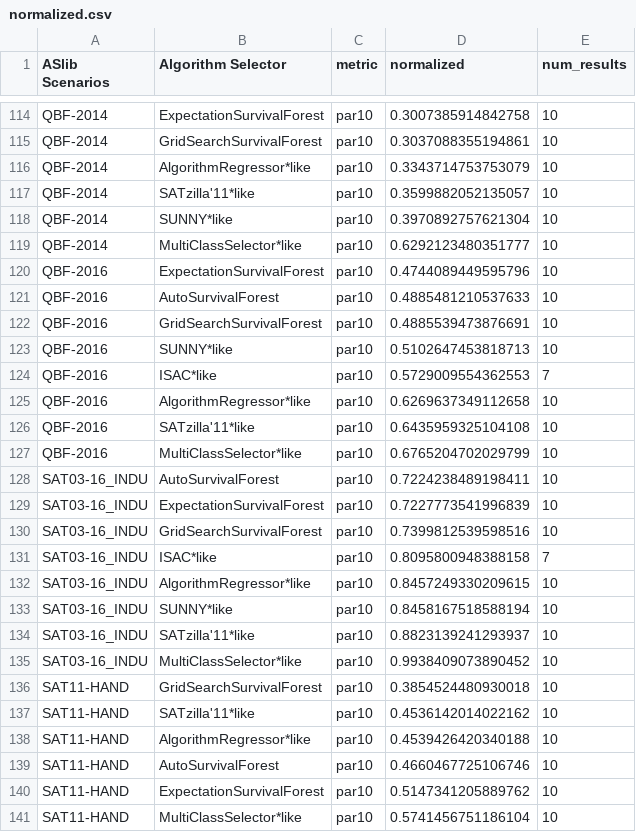
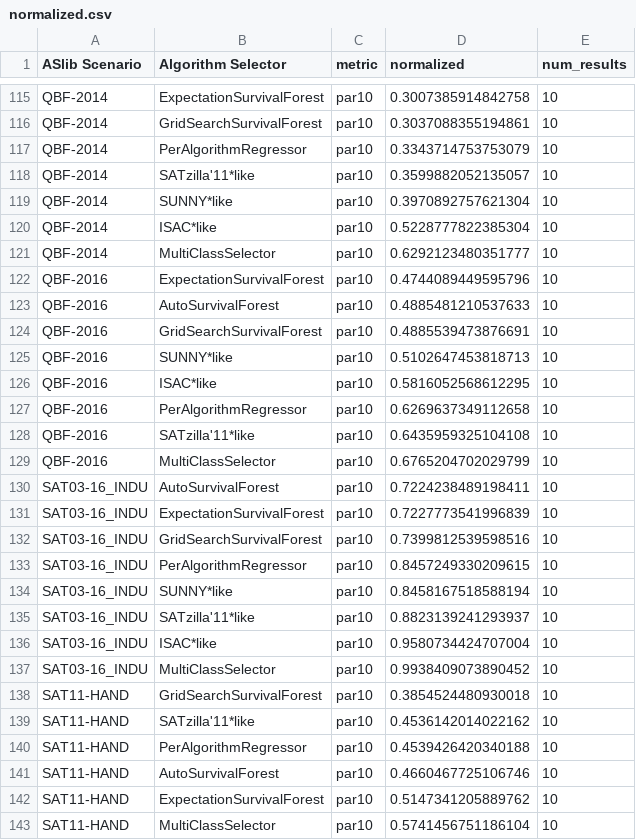
Before and after one commit to alexandertornede/algorithm_survival_analysis, a CSV file: survival_tests/results/normalized.csv, drawn as a sheet; only a part is shown, gaps mark what is left out; the diff covers the shown part only.

Commit message:
updated results & visualizations

```diff
--- a/survival_tests/results/normalized.csv
+++ b/survival_tests/results/normalized.csv
@@ -1 +1 @@
-ASlib Scenarios,Algorithm Selector,metric,normalized,num_results
+ASlib Scenario,Algorithm Selector,metric,normalized,num_results
@@ -115,6 +116,7 @@ QBF-2014,ExpectationSurvivalForest,par10,0.3007385914842758,10
 QBF-2014,GridSearchSurvivalForest,par10,0.3037088355194861,10
-QBF-2014,AlgorithmRegressor*like,par10,0.3343714753753079,10
+QBF-2014,PerAlgorithmRegressor,par10,0.3343714753753079,10
 QBF-2014,SATzilla'11*like,par10,0.3599882052135057,10
 QBF-2014,SUNNY*like,par10,0.3970892757621304,10
-QBF-2014,MultiClassSelector*like,par10,0.6292123480351777,10
+QBF-2014,ISAC*like,par10,0.5228777822385304,10
+QBF-2014,MultiClassSelector,par10,0.6292123480351777,10
 QBF-2016,ExpectationSurvivalForest,par10,0.4744089449595796,10
@@ -123,6 +125,6 @@ QBF-2016,GridSearchSurvivalForest,par10,0.4885539473876691,10
 QBF-2016,SUNNY*like,par10,0.5102647453818713,10
-QBF-2016,ISAC*like,par10,0.5729009554362553,7
-QBF-2016,AlgorithmRegressor*like,par10,0.6269637349112658,10
+QBF-2016,ISAC*like,par10,0.5816052568612295,10
+QBF-2016,PerAlgorithmRegressor,par10,0.6269637349112658,10
 QBF-2016,SATzilla'11*like,par10,0.6435959325104108,10
-QBF-2016,MultiClassSelector*like,par10,0.6765204702029799,10
+QBF-2016,MultiClassSelector,par10,0.6765204702029799,10
 SAT03-16_INDU,AutoSurvivalForest,par10,0.7224238489198411,10
@@ -130,12 +132,12 @@ SAT03-16_INDU,ExpectationSurvivalForest,par10,0.7227773541996839,10
 SAT03-16_INDU,GridSearchSurvivalForest,par10,0.7399812539598516,10
-SAT03-16_INDU,ISAC*like,par10,0.8095800948388158,7
-SAT03-16_INDU,AlgorithmRegressor*like,par10,0.8457249330209615,10
+SAT03-16_INDU,PerAlgorithmRegressor,par10,0.8457249330209615,10
 SAT03-16_INDU,SUNNY*like,par10,0.8458167518588194,10
 SAT03-16_INDU,SATzilla'11*like,par10,0.8823139241293937,10
-SAT03-16_INDU,MultiClassSelector*like,par10,0.9938409073890452,10
+SAT03-16_INDU,ISAC*like,par10,0.9580734424707004,10
+SAT03-16_INDU,MultiClassSelector,par10,0.9938409073890452,10
 SAT11-HAND,GridSearchSurvivalForest,par10,0.3854524480930018,10
 SAT11-HAND,SATzilla'11*like,par10,0.4536142014022162,10
-SAT11-HAND,AlgorithmRegressor*like,par10,0.4539426420340188,10
+SAT11-HAND,PerAlgorithmRegressor,par10,0.4539426420340188,10
 SAT11-HAND,AutoSurvivalForest,par10,0.4660467725106746,10
 SAT11-HAND,ExpectationSurvivalForest,par10,0.5147341205889762,10
-SAT11-HAND,MultiClassSelector*like,par10,0.5741456751186104,10
+SAT11-HAND,MultiClassSelector,par10,0.5741456751186104,10
```
Also changed, not shown: 9 added rows, 8 removed rows and 77 edited cells elsewhere in this file, 6 other files.
